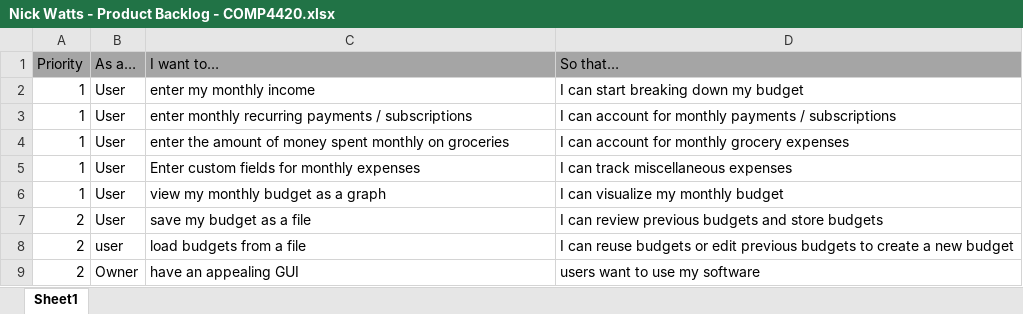
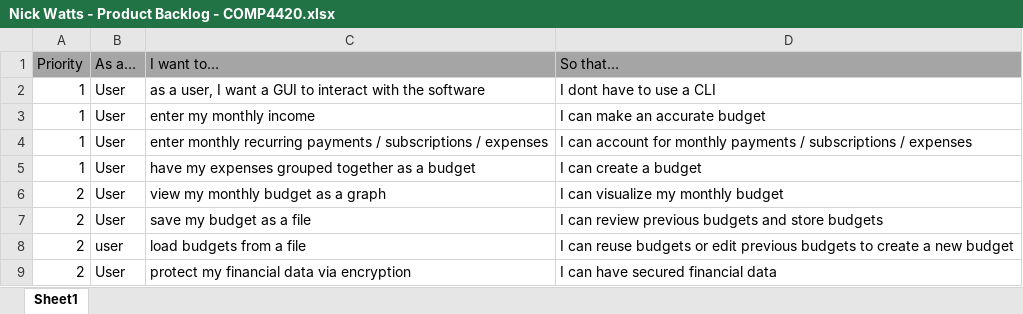
Before and after one commit to Nick-Watts-UWG/Budget-Software, an Excel workbook: documentation/Nick Watts - Product Backlog - COMP4420.xlsx, sheet Sheet1, drawn as a sheet; values as stored, in another font and other column widths than the file's, no borders; charts and pictures not drawn; removed rows and columns are numbered as before the commit, all else as after; the diff names each change by its address in the sheet, - before the commit and + after, or states it on an @@ line.

Commit message:
Updated Product Backlog
1.) Made the product backlog more coherent.

```diff
--- a/documentation/Nick Watts - Product Backlog - COMP4420.xlsx (sheet Sheet1)
+++ b/documentation/Nick Watts - Product Backlog - COMP4420.xlsx (sheet Sheet1)
+row 2: 1 | User | as a user, I want a GUI to interact with the software | I dont have to use a CLI
-D3 (So that…): I can start breaking down my budget
+D3 (So that…): I can make an accurate budget
-C4 (I want to…): …/ subscriptions
+C4 (I want to…): …/ subscriptions / expenses
-D4 (So that…): …/ subscriptions
+D4 (So that…): …/ subscriptions / expenses
-row 4: 1 | User | enter the amount of money spent monthly on groceries | I can account for monthly grocery expenses
-C5 (I want to…): Enter custom fields for monthly expenses
+C5 (I want to…): have my expenses grouped together as a budget
-D5 (So that…): I can track miscellaneous expenses
+D5 (So that…): I can create a budget
-A6 (Priority): 1
+A6 (Priority): 2
-row 9: 2 | Owner | have an appealing GUI | users want to use my software
+row 9: 2 | User | protect my financial data via encryption | I can have secured financial data
```
